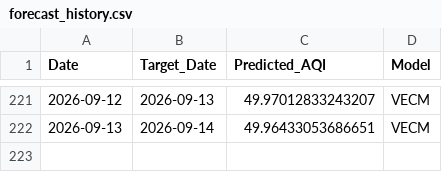
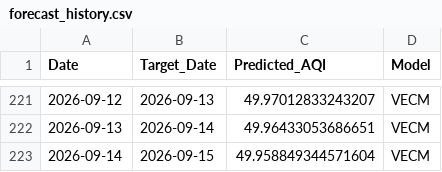
Before and after one commit to pavan3767/Project-AQI, a CSV file: forecast_history.csv, drawn as a sheet; only a part is shown, gaps mark what is left out; the diff names each change by its address in the sheet, - before the commit and + after, or states it on an @@ line.

```diff
--- a/forecast_history.csv
+++ b/forecast_history.csv
+row 223: 2026-09-14 | 2026-09-15 | 49.958849344571604 | VECM
```
Also changed, not shown: Cleaned AQI Bulk data (26th Jan).csv, drift_log.csv, 2 other files.
